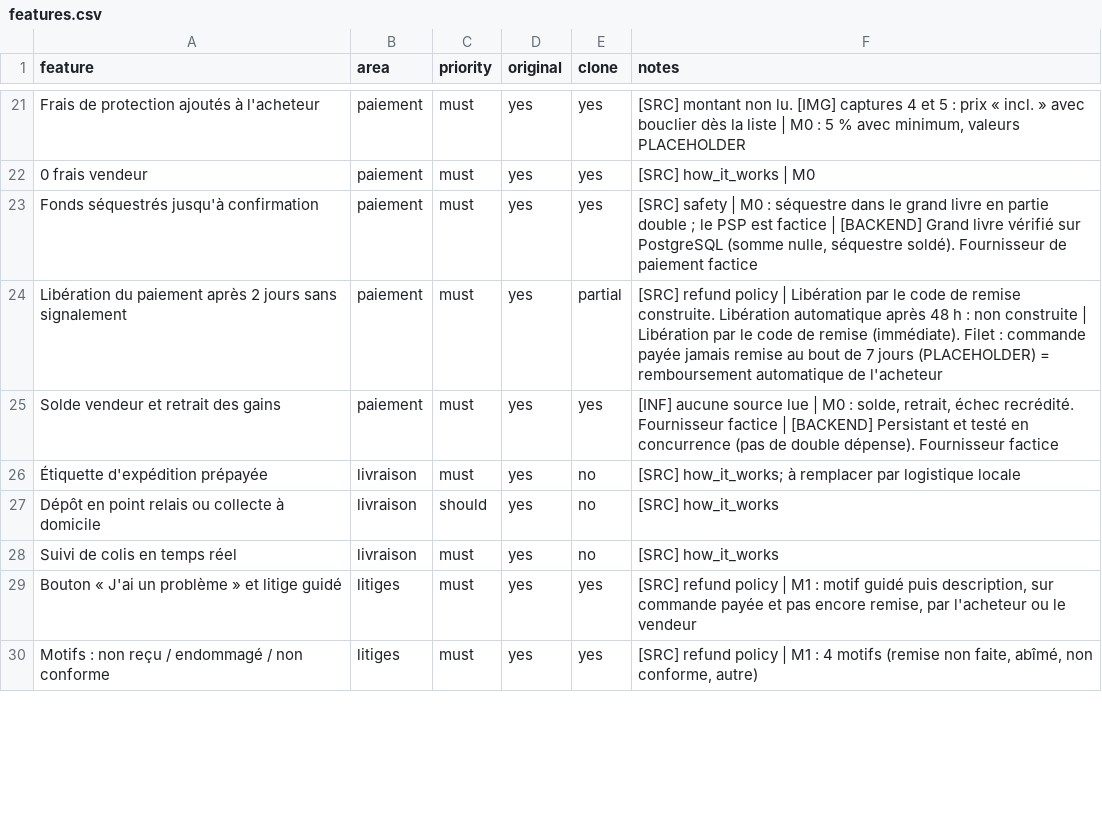
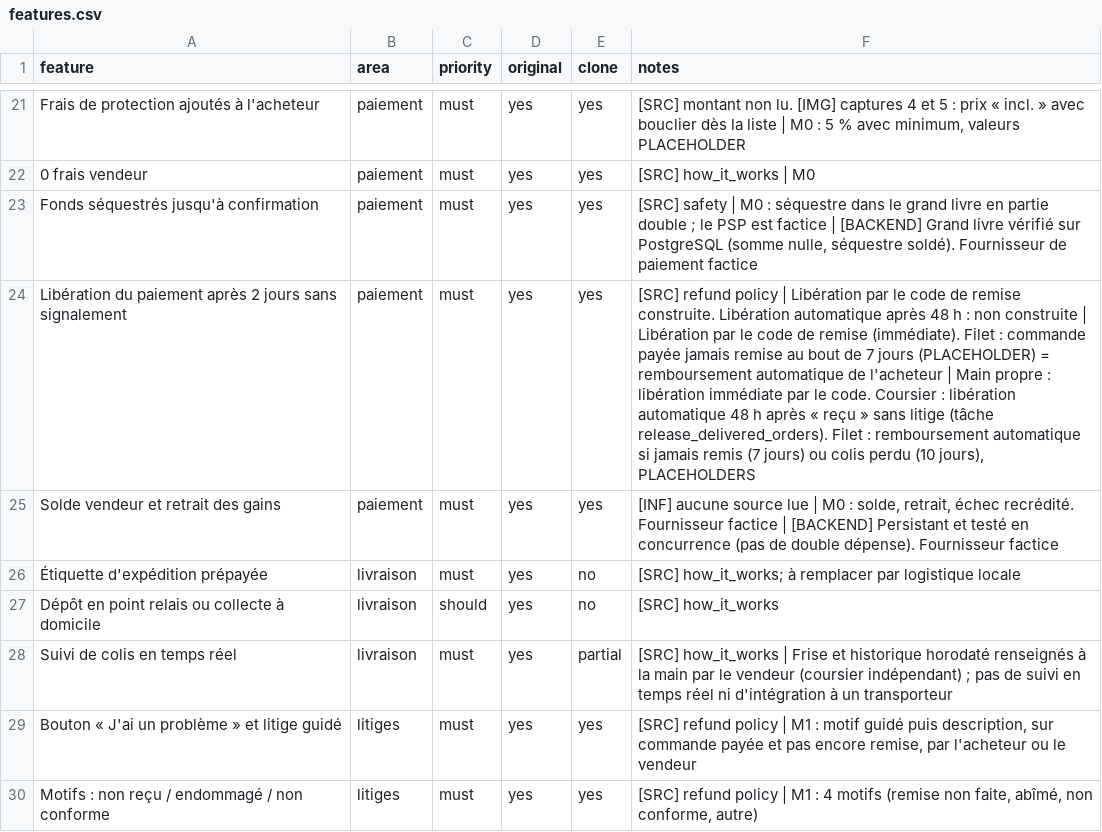
Before and after one commit to garciantumba395/Teka-na-pete-nionso, a CSV file: replica/features.csv, drawn as a sheet; only a part is shown, gaps mark what is left out; the diff covers the shown part only; the diff names each change by its address in the sheet, - before the commit and + after, or states it on an @@ line.

```diff
--- a/replica/features.csv
+++ b/replica/features.csv
-E24 (clone): partial
+E24 (clone): yes
-F24 (notes): …de l'acheteur
+F24 (notes): …de l'acheteur | Main propre : libération immédiate par le code. Coursier : libération automatique 48 h après « reçu » sans litige (tâche release_delivered_orders). Filet : remboursement automatique si jamais remis (7 jours) ou colis perdu (10 jours), PLACEHOLDERS
-E28 (clone): no
+E28 (clone): partial
-F28 (notes): [SRC] how_it_works
+F28 (notes): [SRC] how_it_works | Frise et historique horodaté renseignés à la main par le vendeur (coursier indépendant) ; pas de suivi en temps réel ni d'intégration à un transporteur
```
Also changed, not shown: 15 edited cells elsewhere in this file, 4 other files.
